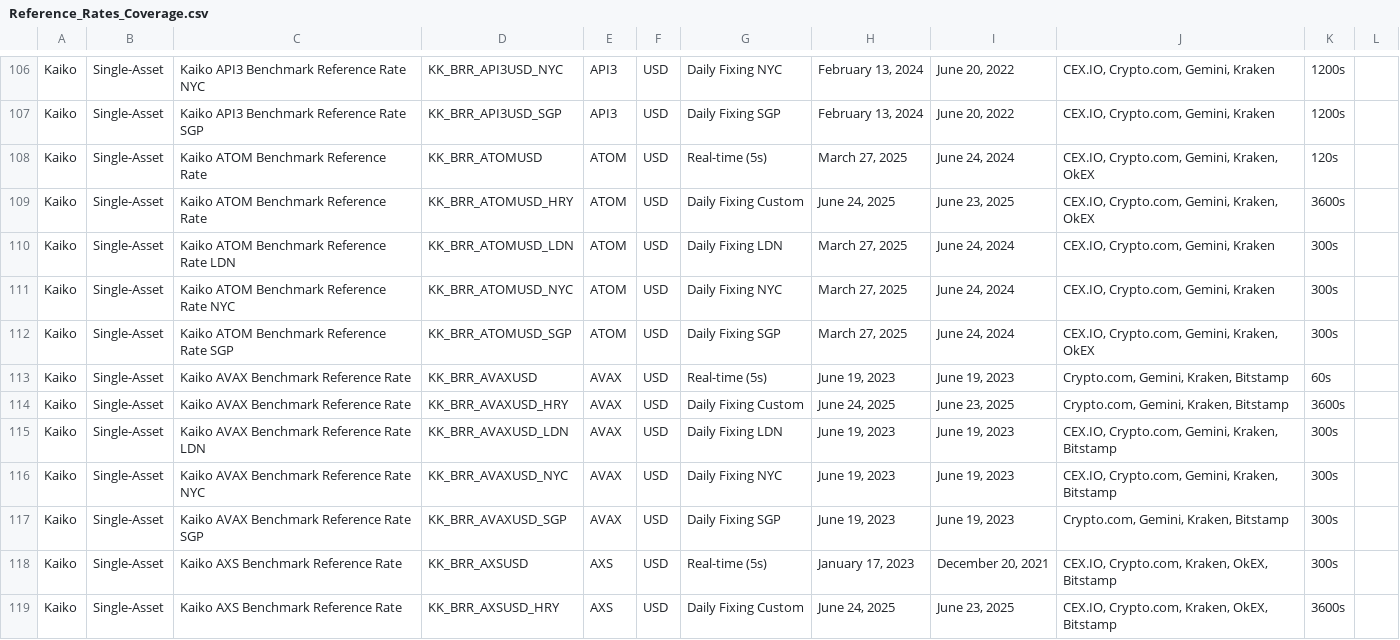
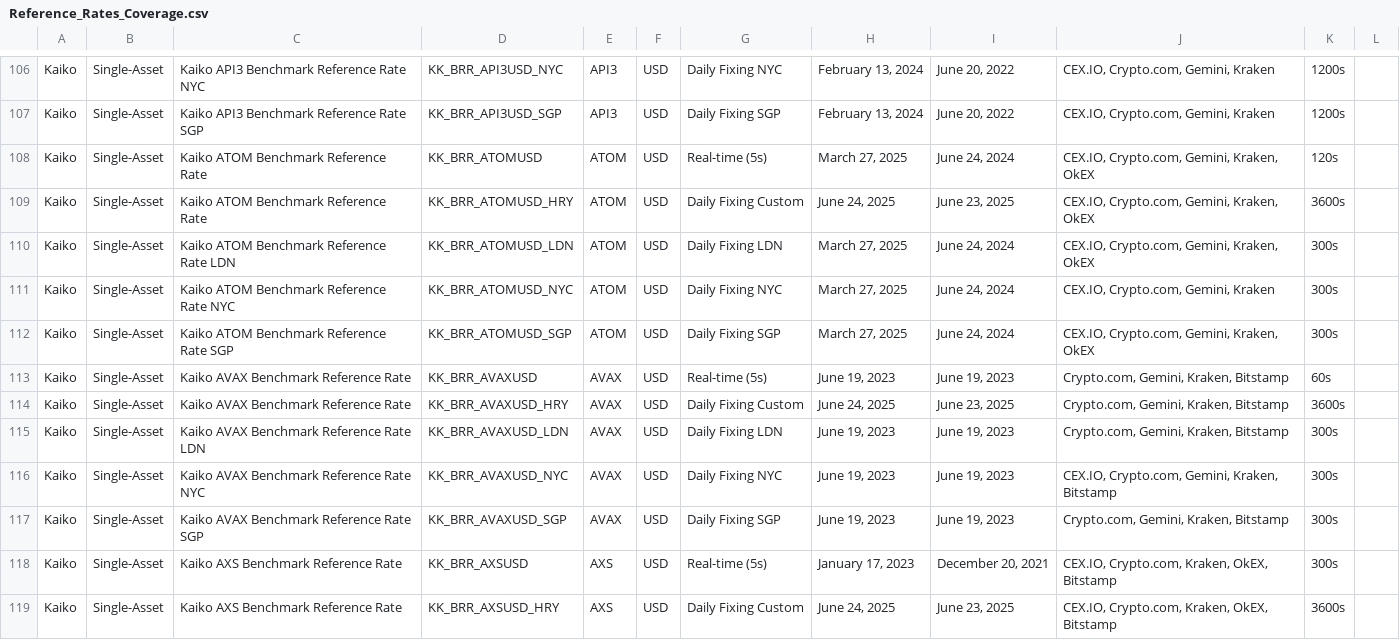
Before and after one commit to rdavill/kaiko_indices_coverage, a CSV file: Reference_Rates_Coverage.csv, drawn as a sheet; only a part is shown, gaps mark what is left out; the diff covers the shown part only.

```diff
--- a/Reference_Rates_Coverage.csv
+++ b/Reference_Rates_Coverage.csv
@@ -109,3 +109,3 @@ Kaiko,Single-Asset,Kaiko ATOM Benchmark Reference Rate ,KK_BRR_ATOMUSD,ATOM,USD,
 Kaiko,Single-Asset,Kaiko ATOM Benchmark Reference Rate ,KK_BRR_ATOMUSD_HRY,ATOM,USD,Daily Fixing Custom,"June 24, 2025","June 23, 2025","CEX.IO, Crypto.com, Gemini, Kraken, OkEX",3600s,
-Kaiko,Single-Asset,Kaiko ATOM Benchmark Reference Rate LDN,KK_BRR_ATOMUSD_LDN,ATOM,USD,Daily Fixing LDN,"March 27, 2025","June 24, 2024","CEX.IO, Crypto.com, Gemini, Kraken",300s,
+Kaiko,Single-Asset,Kaiko ATOM Benchmark Reference Rate LDN,KK_BRR_ATOMUSD_LDN,ATOM,USD,Daily Fixing LDN,"March 27, 2025","June 24, 2024","CEX.IO, Crypto.com, Gemini, Kraken, OkEX",300s,
 Kaiko,Single-Asset,Kaiko ATOM Benchmark Reference Rate NYC,KK_BRR_ATOMUSD_NYC,ATOM,USD,Daily Fixing NYC,"March 27, 2025","June 24, 2024","CEX.IO, Crypto.com, Gemini, Kraken",300s,
@@ -114,3 +114,3 @@ Kaiko,Single-Asset,Kaiko AVAX Benchmark Reference Rate ,KK_BRR_AVAXUSD,AVAX,USD,
 Kaiko,Single-Asset,Kaiko AVAX Benchmark Reference Rate ,KK_BRR_AVAXUSD_HRY,AVAX,USD,Daily Fixing Custom,"June 24, 2025","June 23, 2025","Crypto.com, Gemini, Kraken, Bitstamp",3600s,
-Kaiko,Single-Asset,Kaiko AVAX Benchmark Reference Rate LDN,KK_BRR_AVAXUSD_LDN,AVAX,USD,Daily Fixing LDN,"June 19, 2023","June 19, 2023","CEX.IO, Crypto.com, Gemini, Kraken, Bitstamp",300s,
+Kaiko,Single-Asset,Kaiko AVAX Benchmark Reference Rate LDN,KK_BRR_AVAXUSD_LDN,AVAX,USD,Daily Fixing LDN,"June 19, 2023","June 19, 2023","Crypto.com, Gemini, Kraken, Bitstamp",300s,
 Kaiko,Single-Asset,Kaiko AVAX Benchmark Reference Rate NYC,KK_BRR_AVAXUSD_NYC,AVAX,USD,Daily Fixing NYC,"June 19, 2023","June 19, 2023","CEX.IO, Crypto.com, Gemini, Kraken, Bitstamp",300s,
```
Also changed, not shown: 154 edited cells elsewhere in this file.
